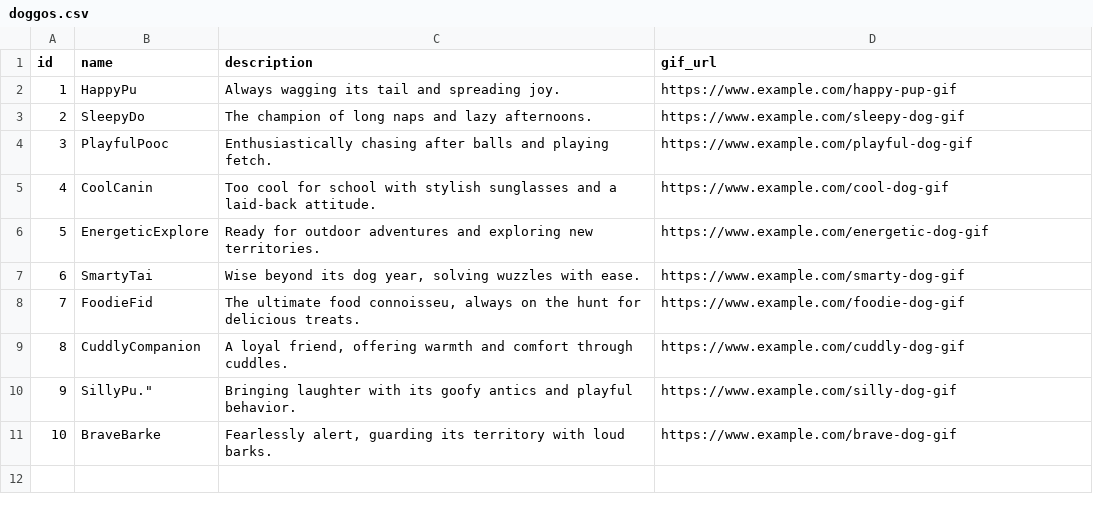
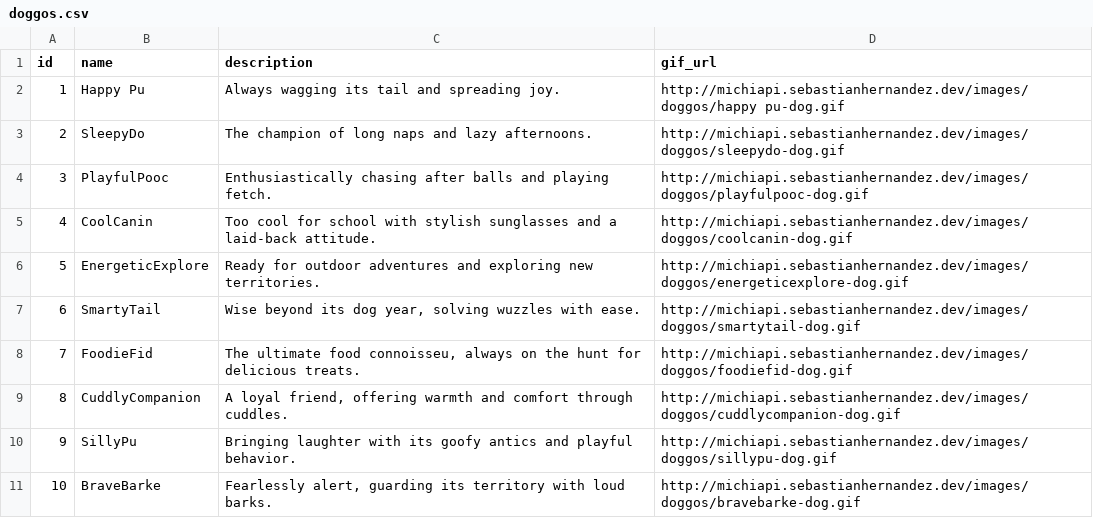
Before and after one commit to tiancho99/michiapi, a CSV file: data/doggos.csv, drawn as a sheet.

```diff
--- a/data/doggos.csv
+++ b/data/doggos.csv
@@ -1,11 +1,11 @@
 id,name,description,gif_url
-1,HappyPu,"Always wagging its tail and spreading joy.",https://www.example.com/happy-pup-gif
-2,SleepyDo,"The champion of long naps and lazy afternoons.",https://www.example.com/sleepy-dog-gif
-3,PlayfulPooc,"Enthusiastically chasing after balls and playing fetch.",https://www.example.com/playful-dog-gif
-4,CoolCanin,"Too cool for school with stylish sunglasses and a laid-back attitude.",https://www.example.com/cool-dog-gif
-5,EnergeticExplore,"Ready for outdoor adventures and exploring new territories.",https://www.example.com/energetic-dog-gif
-6,SmartyTai,"Wise beyond its dog year, solving wuzzles with ease.",https://www.example.com/smarty-dog-gif
-7,FoodieFid,"The ultimate food connoisseu, always on the hunt for delicious treats.",https://www.example.com/foodie-dog-gif
-8,CuddlyCompanion,"A loyal friend, offering warmth and comfort through cuddles.",https://www.example.com/cuddly-dog-gif
-9,SillyPu.","Bringing laughter with its goofy antics and playful behavior.",https://www.example.com/silly-dog-gif
-10,BraveBarke,"Fearlessly alert, guarding its territory with loud barks.",https://www.example.com/brave-dog-gif
+1,Happy Pu,Always wagging its tail and spreading joy.,http://michiapi.sebastianhernandez.dev/images/doggos/happy pu-dog.gif
+2,SleepyDo,The champion of long naps and lazy afternoons.,http://michiapi.sebastianhernandez.dev/images/doggos/sleepydo-dog.gif
+3,PlayfulPooc,Enthusiastically chasing after balls and playing fetch.,http://michiapi.sebastianhernandez.dev/images/doggos/playfulpooc-dog.gif
+4,CoolCanin,Too cool for school with stylish sunglasses and a laid-back attitude.,http://michiapi.sebastianhernandez.dev/images/doggos/coolcanin-dog.gif
+5,EnergeticExplore,Ready for outdoor adventures and exploring new territories.,http://michiapi.sebastianhernandez.dev/images/doggos/energeticexplore-dog.gif
+6,SmartyTail,"Wise beyond its dog year, solving wuzzles with ease.",http://michiapi.sebastianhernandez.dev/images/doggos/smartytail-dog.gif
+7,FoodieFid,"The ultimate food connoisseu, always on the hunt for delicious treats.",http://michiapi.sebastianhernandez.dev/images/doggos/foodiefid-dog.gif
+8,CuddlyCompanion,"A loyal friend, offering warmth and comfort through cuddles.",http://michiapi.sebastianhernandez.dev/images/doggos/cuddlycompanion-dog.gif
+9,SillyPu,Bringing laughter with its goofy antics and playful behavior.,http://michiapi.sebastianhernandez.dev/images/doggos/sillypu-dog.gif
+10,BraveBarke,"Fearlessly alert, guarding its territory with loud barks.",http://michiapi.sebastianhernandez.dev/images/doggos/bravebarke-dog.gif
```
Also changed, not shown: data/michis.csv, 30 other files.
